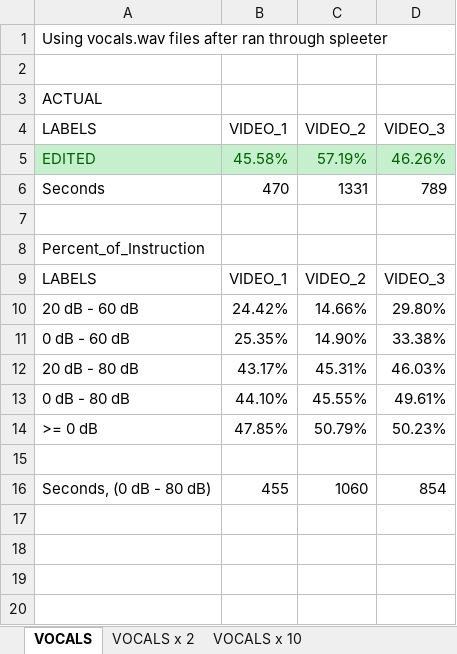
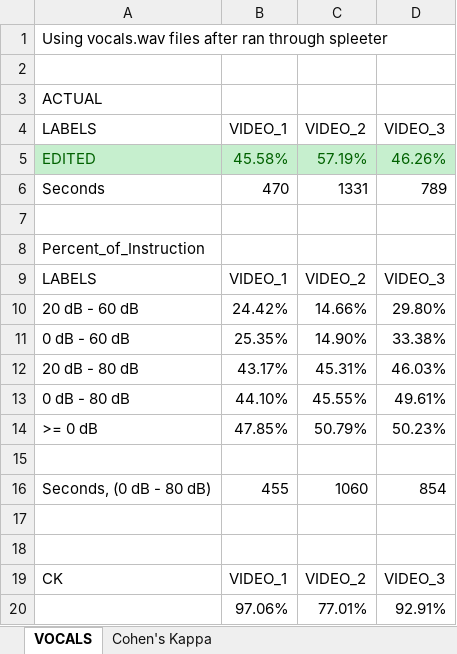
Before and after one commit to krrun16/AerobicTextReview, an Excel workbook: 3 Beginner Videos/Percentage_of_Instruction.xlsx, sheet VOCALS, drawn as a sheet; values as stored, in another font and other column widths than the file's, no borders; the diff names each change by its address in the sheet, - before the commit and + after, or states it on an @@ line.

Commit message:
Added CK to instruction sheet
Former-commit-id: e592ba93a5ccde66f844e71270ef61b46bac608f

```diff
--- a/3 Beginner Videos/Percentage_of_Instruction.xlsx (sheet VOCALS)
+++ b/3 Beginner Videos/Percentage_of_Instruction.xlsx (sheet VOCALS)
-sheet tab: VOCALS x 2
-sheet tab: VOCALS x 10
+sheet tab: Cohen's Kappa
+row 17: (empty)
+row 18: (empty)
+row 19: CK | VIDEO_1 | VIDEO_2 | VIDEO_3
+row 20:  | 97.06% | 77.01% | 92.91%
```
Also changed, not shown: 1 other file.
